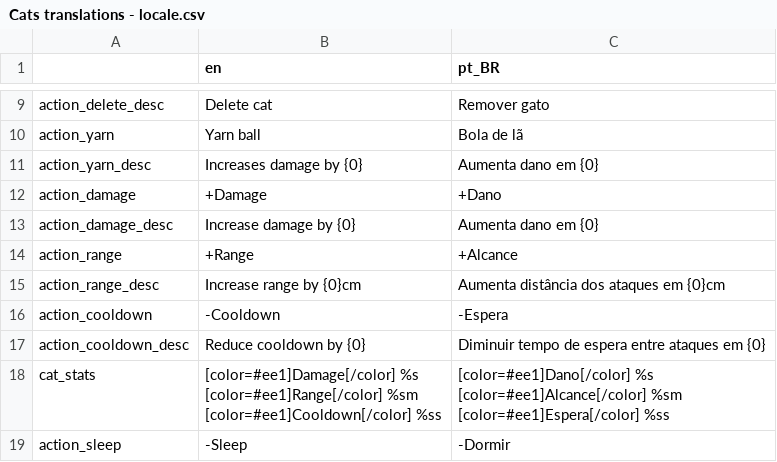
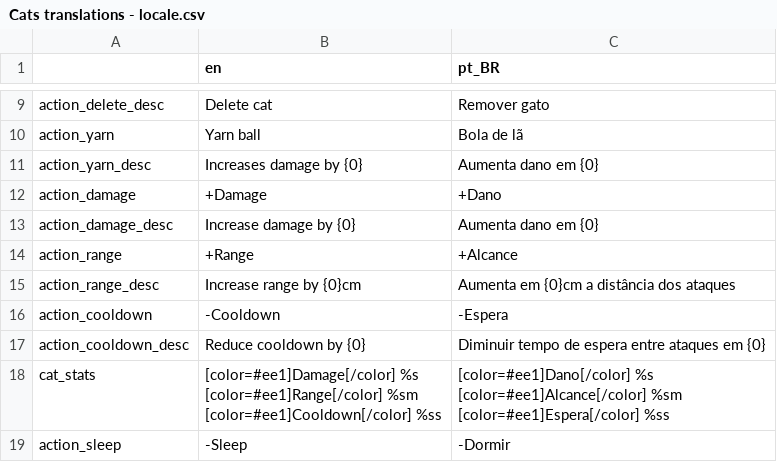
Before and after one commit to vibrunazo/godot-cats, a CSV file: locale/Cats translations - locale.csv, drawn as a sheet; only a part is shown, gaps mark what is left out.

```diff
--- a/locale/Cats translations - locale.csv
+++ b/locale/Cats translations - locale.csv
@@ -14,3 +14,3 @@ action_damage_desc,Increase damage by {0},Aumenta dano em {0}
 action_range,+Range,+Alcance
-action_range_desc,Increase range by {0}cm,Aumenta distância dos ataques em {0}cm
+action_range_desc,Increase range by {0}cm,Aumenta em {0}cm a distância dos ataques
 action_cooldown,-Cooldown,-Espera
```
Also changed, not shown: 9 other files.
